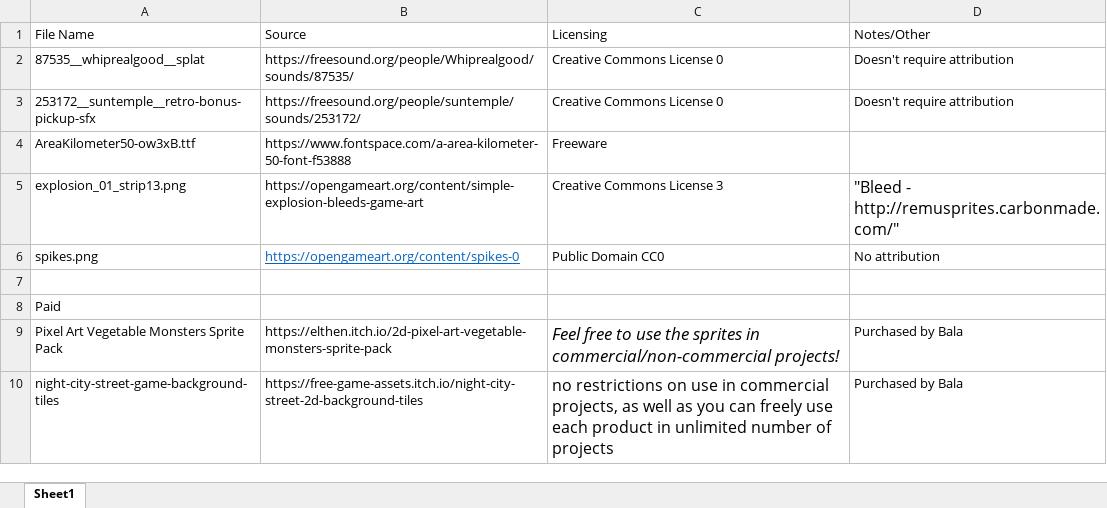
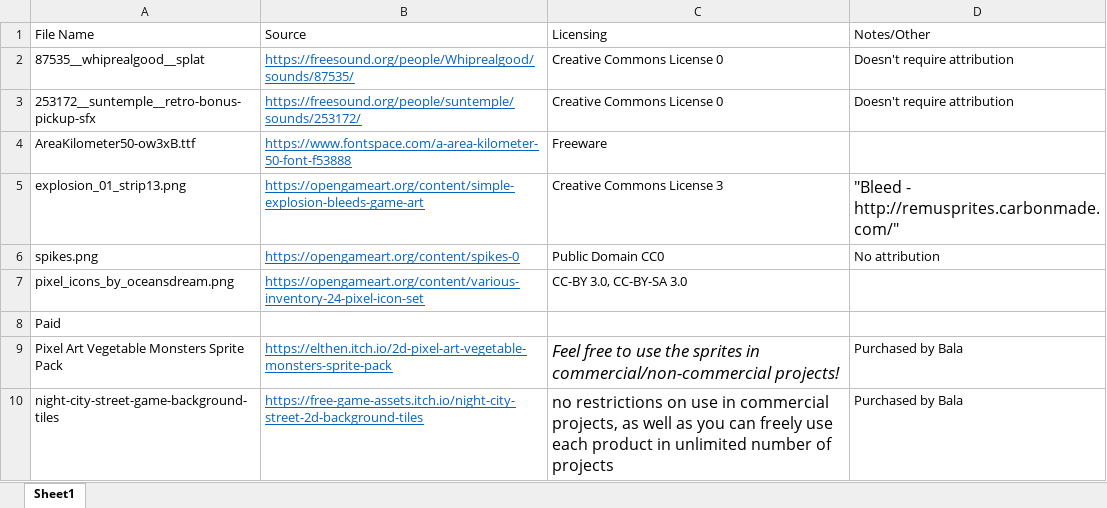
Before and after one commit to syedisamhashmi/CSE-4392-CSE-5392-Game-Project, an Excel workbook: Sources-And-Credits.xlsx, sheet Sheet1, drawn as a sheet; values as stored, in another font and other column widths than the file's, no borders; the diff names each change by its address in the sheet, - before the commit and + after, or states it on an @@ line.

```diff
--- a/Sources-And-Credits.xlsx (sheet Sheet1)
+++ b/Sources-And-Credits.xlsx (sheet Sheet1)
@@ B2:B5 underline: off → on, text colour: black → #0563C1 @@
-row 7: (empty)
+row 7: pixel_icons_by_oceansdream.png | https://opengameart.org/content/various-inventory-24-pixel-icon-set | CC-BY 3.0, CC-BY-SA 3.0
@@ B9:B10 underline: off → on, text colour: black → #0563C1 @@
```
Also changed, not shown: 13 other files.
